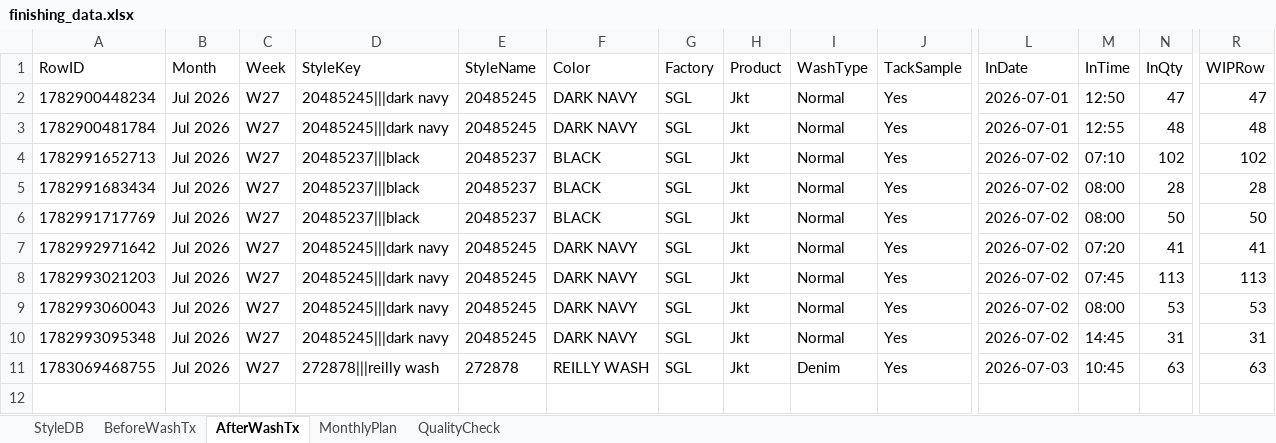
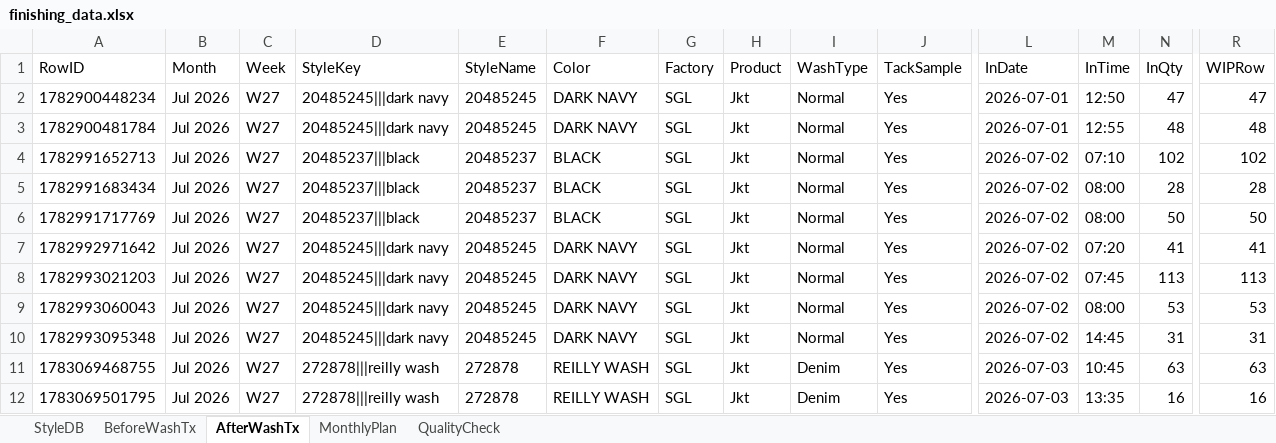
Before and after one commit to Ashen0923/finishing-tracker, an Excel workbook: finishing_data.xlsx, sheet AfterWashTx, drawn as a sheet; only a part is shown, gaps mark what is left out; values as stored, in another font and other column widths than the file's, no borders; rows hold the shown columns only; the diff names each change by its address in the sheet, - before the commit and + after, or states it on an @@ line.

Commit message:
Update 2026-07-03T09:05:07.910Z

```diff
--- a/finishing_data.xlsx (sheet AfterWashTx)
+++ b/finishing_data.xlsx (sheet AfterWashTx)
+row 12: 1783069501795 | Jul 2026 | W27 | 272878|||reilly wash | 272878 | REILLY WASH | SGL | Jkt | Denim | Yes | 2026-07-03 | 13:35 | 16 | 16
```
